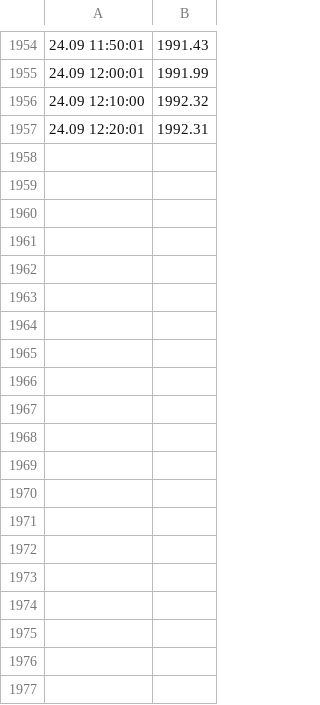
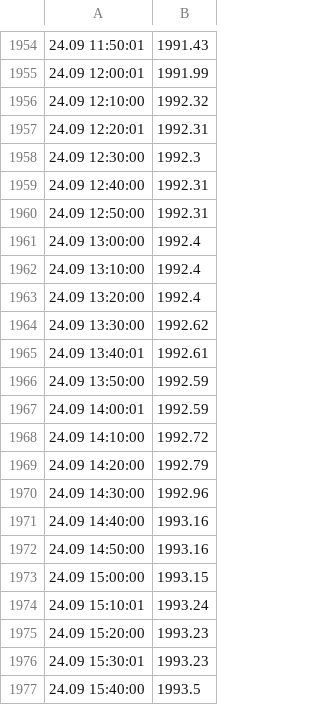
Before and after one commit to xakerbox/olekuzbot, a CSV file: balanceHistory.csv, drawn as a sheet; only a part is shown, gaps mark what is left out; the diff covers the shown part only; the diff names each change by its address in the sheet, - before the commit and + after, or states it on an @@ line.

```diff
--- a/balanceHistory.csv
+++ b/balanceHistory.csv
+row 1958: 24.09 12:30:00 | 1992.3
+row 1959: 24.09 12:40:00 | 1992.31
+row 1960: 24.09 12:50:00 | 1992.31
+row 1961: 24.09 13:00:00 | 1992.4
+row 1962: 24.09 13:10:00 | 1992.4
+row 1963: 24.09 13:20:00 | 1992.4
+row 1964: 24.09 13:30:00 | 1992.62
+row 1965: 24.09 13:40:01 | 1992.61
+row 1966: 24.09 13:50:00 | 1992.59
+row 1967: 24.09 14:00:01 | 1992.59
+row 1968: 24.09 14:10:00 | 1992.72
+row 1969: 24.09 14:20:00 | 1992.79
+row 1970: 24.09 14:30:00 | 1992.96
+row 1971: 24.09 14:40:00 | 1993.16
+row 1972: 24.09 14:50:00 | 1993.16
+row 1973: 24.09 15:00:00 | 1993.15
+row 1974: 24.09 15:10:01 | 1993.24
+row 1975: 24.09 15:20:00 | 1993.23
+row 1976: 24.09 15:30:01 | 1993.23
+row 1977: 24.09 15:40:00 | 1993.5
```
Also changed, not shown: 23 added rows elsewhere in this file, 10 other files.
